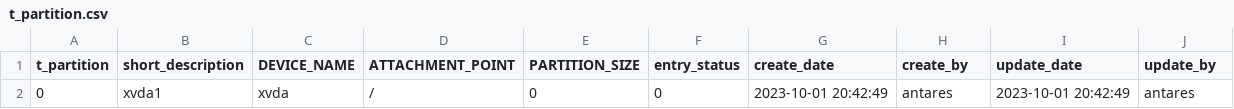
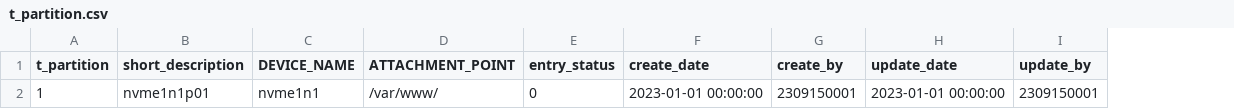
Before and after one commit to TCS2211194M1/Antares_project, a CSV file: tablas/t_partition.csv, drawn as a sheet; removed rows and columns are numbered as before the commit, all else as after; the diff names each change by its address in the sheet, - before the commit and + after, or states it on an @@ line.

```diff
--- a/tablas/t_partition.csv
+++ b/tablas/t_partition.csv
-column E (PARTITION_SIZE), empty
-row 2: 0 | xvda1 | xvda | / | 0 | 0 | 2023-10-01 20:42:49 | antares | 2023-10-01 20:42:49 | antares
+row 2: 1 | nvme1n1p01 | nvme1n1 | /var/www/ | 0 | 2023-01-01 00:00:00 | 2309150001 | 2023-01-01 00:00:00 | 2309150001
```
Also changed, not shown: tablas/t_Product.csv, tablas/t_storage.csv, 13 other files.
